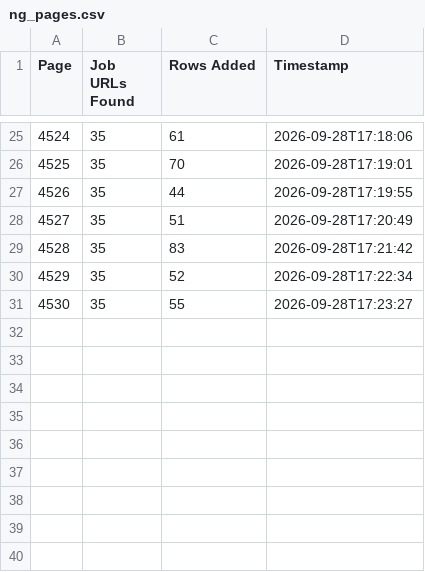
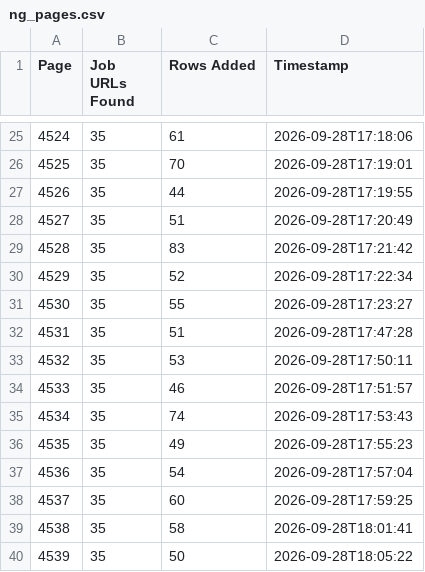
Before and after one commit to liliankason/ng-4501-5000, a CSV file: ng_pages.csv, drawn as a sheet; only a part is shown, gaps mark what is left out; the diff names each change by its address in the sheet, - before the commit and + after, or states it on an @@ line.

```diff
--- a/ng_pages.csv
+++ b/ng_pages.csv
+row 32: 4531 | 35 | 51 | 2026-09-28T17:47:28
+row 33: 4532 | 35 | 53 | 2026-09-28T17:50:11
+row 34: 4533 | 35 | 46 | 2026-09-28T17:51:57
+row 35: 4534 | 35 | 74 | 2026-09-28T17:53:43
+row 36: 4535 | 35 | 49 | 2026-09-28T17:55:23
+row 37: 4536 | 35 | 54 | 2026-09-28T17:57:04
+row 38: 4537 | 35 | 60 | 2026-09-28T17:59:25
+row 39: 4538 | 35 | 58 | 2026-09-28T18:01:41
+row 40: 4539 | 35 | 50 | 2026-09-28T18:05:22
```
Also changed, not shown: 2 other files.
